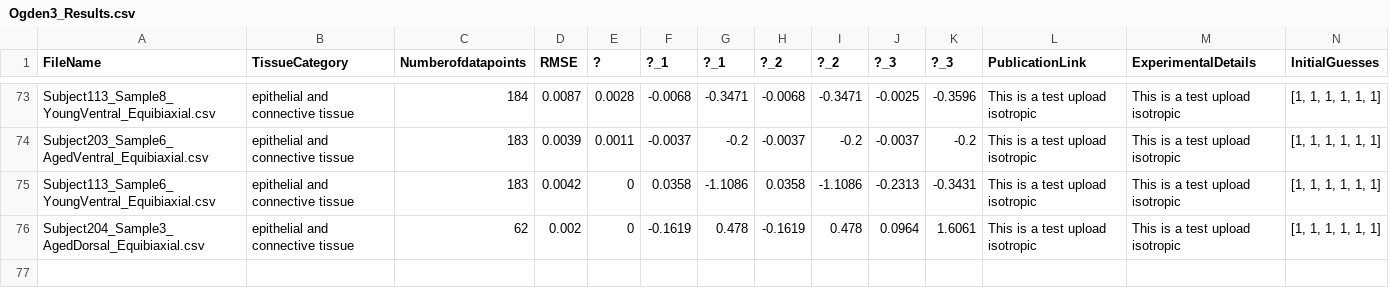
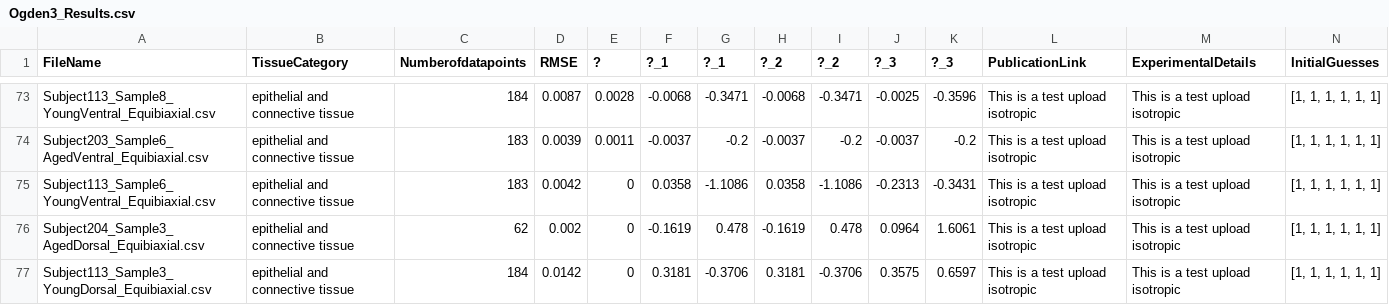
Before and after one commit to STBDATABS/Models, a CSV file: Ogden3_Results.csv, drawn as a sheet; only a part is shown, gaps mark what is left out; rows hold the shown columns only; the diff names each change by its address in the sheet, - before the commit and + after, or states it on an @@ line.

Commit message:
Append results for Ogden3 with note

```diff
--- a/Ogden3_Results.csv
+++ b/Ogden3_Results.csv
+row 77: Subject113_Sample3_YoungDorsal_Equibiaxial.csv | epithelial and connective tissue | 184 | 0.0142 | 0 | 0.3181 | -0.3706 | 0.3181 | -0.3706 | 0.3575 | 0.6597 | This is a test upload isotropic | This is a test upload isotropic | [1, 1, 1, 1, 1, 1]
```
